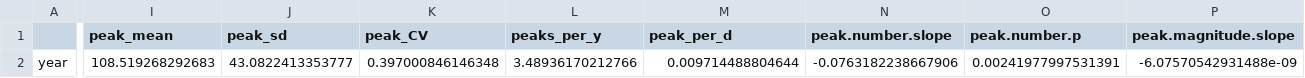
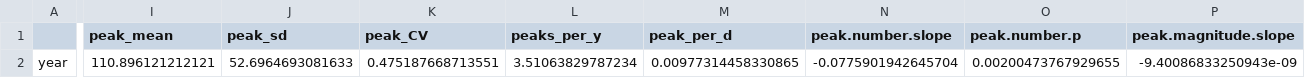
Before and after one commit to PEGutierrezF/PulseDynWorkingGroup_Luq, a CSV file: data/LUQ_pulse_metrics.csv, drawn as a sheet; only a part is shown, gaps mark what is left out; the diff covers the shown part only; the diff names each change by its address in the sheet, - before the commit and + after, or states it on an @@ line.

Commit message:
data

```diff
--- a/data/LUQ_pulse_metrics.csv
+++ b/data/LUQ_pulse_metrics.csv
-I2 (peak_mean): 108.519268292683
+I2 (peak_mean): 110.896121212121
-J2 (peak_sd): 43.0822413353777
+J2 (peak_sd): 52.6964693081633
-K2 (peak_CV): 0.397000846146348
+K2 (peak_CV): 0.475187668713551
-L2 (peaks_per_y): 3.48936170212766
+L2 (peaks_per_y): 3.51063829787234
-M2 (peak_per_d): 0.009714488804644
+M2 (peak_per_d): 0.00977314458330865
-N2 (peak.number.slope): -0.0763182238667906
+N2 (peak.number.slope): -0.0775901942645704
-O2 (peak.number.p): 0.00241977997531391
+O2 (peak.number.p): 0.00200473767929655
-P2 (peak.magnitude.slope): -6.07570542931488e-09
+P2 (peak.magnitude.slope): -9.40086833250943e-09
```
Also changed, not shown: 1 edited cell elsewhere in this file, 3 other files.
